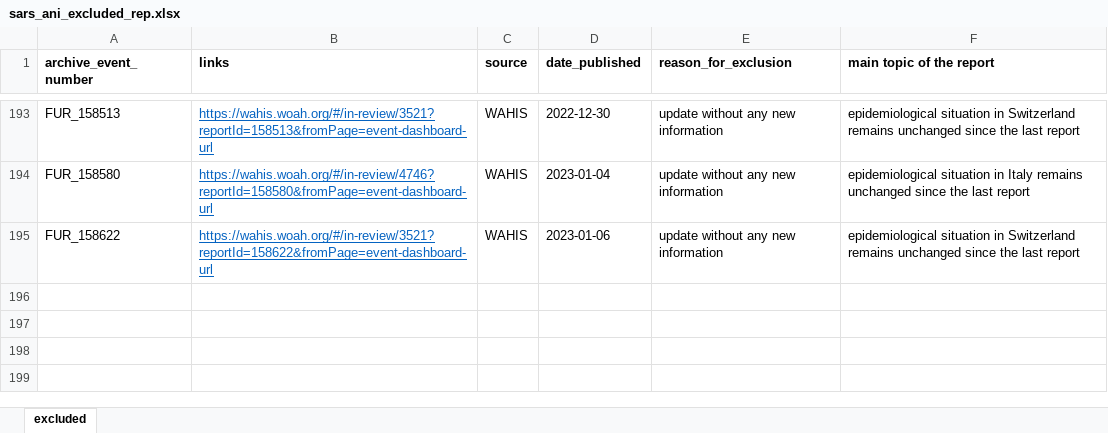
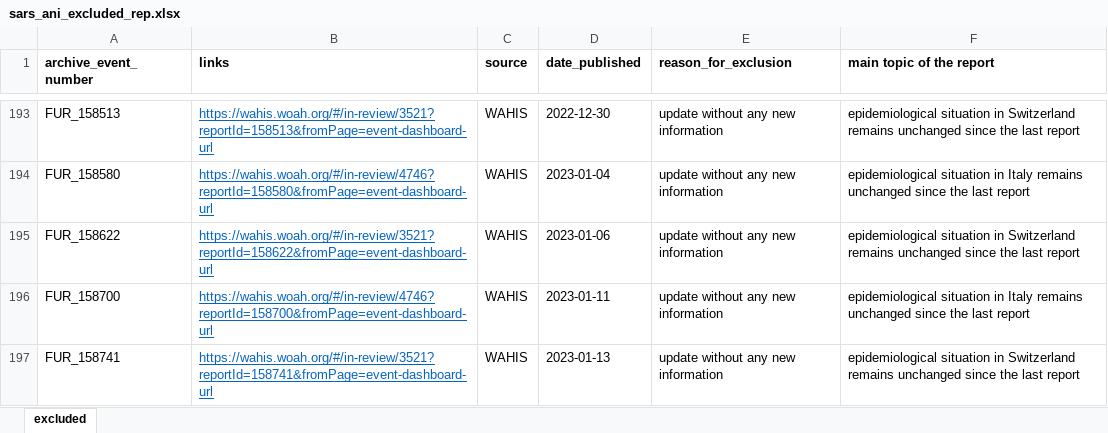
Before and after one commit to amel-github/sars-ani, an Excel workbook: sars_ani_excluded_rep.xlsx, sheet excluded, drawn as a sheet; only a part is shown, gaps mark what is left out; values as stored, in another font and other column widths than the file's, no borders; the diff names each change by its address in the sheet, - before the commit and + after, or states it on an @@ line.

Commit message:
Weekly update
No new case. Update of sars_ani_excluded_rep.

```diff
--- a/sars_ani_excluded_rep.xlsx (sheet excluded)
+++ b/sars_ani_excluded_rep.xlsx (sheet excluded)
+row 196: FUR_158700 | https://wahis.woah.org/#/in-review/4746?reportId=158700&fromPage=event-dashboard-url | WAHIS | 2023-01-11 | update without any new information | epidemiological situation in Italy remains unchanged since the last report
+row 197: FUR_158741 | https://wahis.woah.org/#/in-review/3521?reportId=158741&fromPage=event-dashboard-url | WAHIS | 2023-01-13 | update without any new information | epidemiological situation in Switzerland remains unchanged since the last report
```
